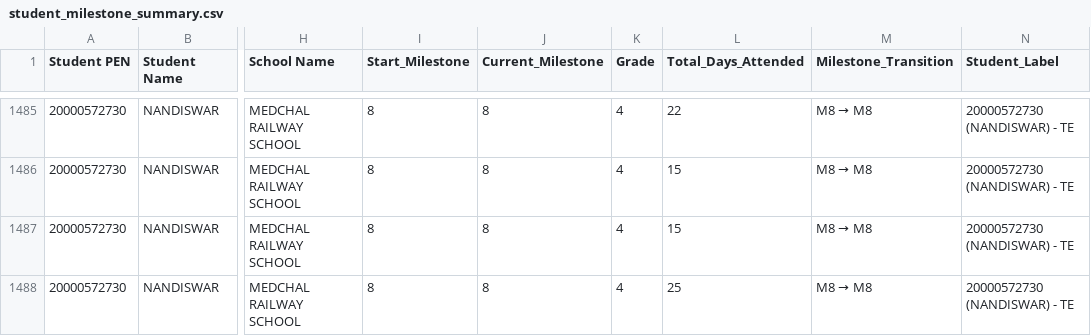
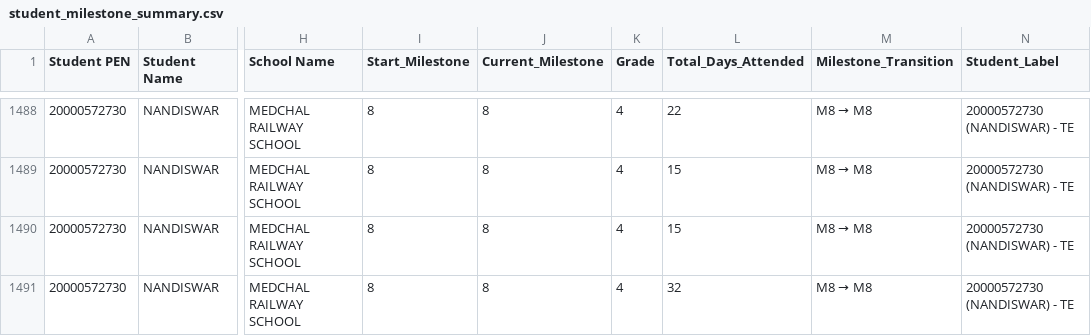
Before and after one commit to abhineetsingh10/internal-dashboard, a CSV file: student_milestone_summary.csv, drawn as a sheet; only a part is shown, gaps mark what is left out; addresses are those after the commit; the diff covers the shown part only; the diff names each change by its address in the sheet, - before the commit and + after, or states it on an @@ line.

```diff
--- a/student_milestone_summary.csv
+++ b/student_milestone_summary.csv
-L1491 (Total_Days_Attended): 25
+L1491 (Total_Days_Attended): 32
```
Also changed, not shown: 4 added rows elsewhere in this file, student_metadata.csv, 1 other file.
